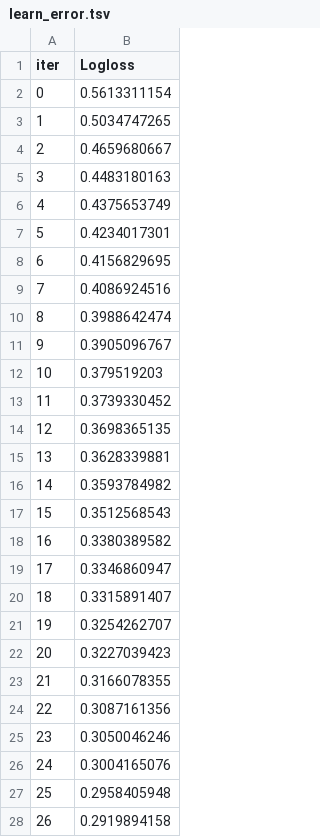
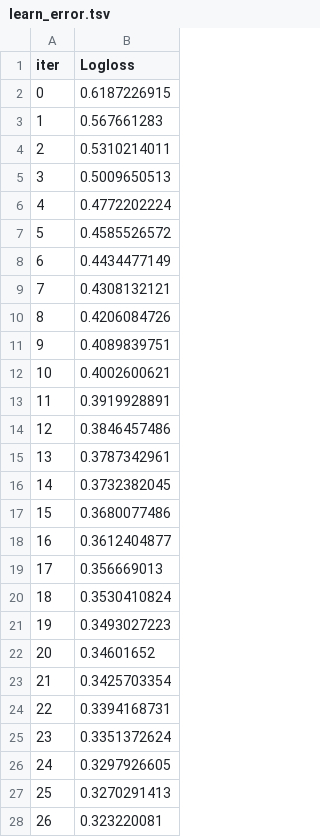
Before and after one commit to Krashl/YP_7.Training_with_a_teacher.Customer_outflow, a TSV file: catboost_info/learn_error.tsv, drawn as a sheet; only a part is shown; the diff covers the shown part only.

```diff
--- a/catboost_info/learn_error.tsv
+++ b/catboost_info/learn_error.tsv
@@ -1,28 +1,28 @@
 iter	Logloss
-0	0.5613311154
-1	0.5034747265
-2	0.4659680667
-3	0.4483180163
-4	0.4375653749
-5	0.4234017301
-6	0.4156829695
-7	0.4086924516
-8	0.3988642474
-9	0.3905096767
-10	0.379519203
-11	0.3739330452
-12	0.3698365135
-13	0.3628339881
-14	0.3593784982
-15	0.3512568543
-16	0.3380389582
-17	0.3346860947
-18	0.3315891407
-19	0.3254262707
-20	0.3227039423
-21	0.3166078355
-22	0.3087161356
-23	0.3050046246
-24	0.3004165076
-25	0.2958405948
-26	0.2919894158
+0	0.6187226915
+1	0.567661283
+2	0.5310214011
+3	0.5009650513
+4	0.4772202224
+5	0.4585526572
+6	0.4434477149
+7	0.4308132121
+8	0.4206084726
+9	0.4089839751
+10	0.4002600621
+11	0.3919928891
+12	0.3846457486
+13	0.3787342961
+14	0.3732382045
+15	0.3680077486
+16	0.3612404877
+17	0.356669013
+18	0.3530410824
+19	0.3493027223
+20	0.34601652
+21	0.3425703354
+22	0.3394168731
+23	0.3351372624
+24	0.3297926605
+25	0.3270291413
+26	0.323220081
```
Also changed, not shown: 17 added rows and 33 edited cells elsewhere in this file, catboost_info/time_left.tsv, 3 other files.
